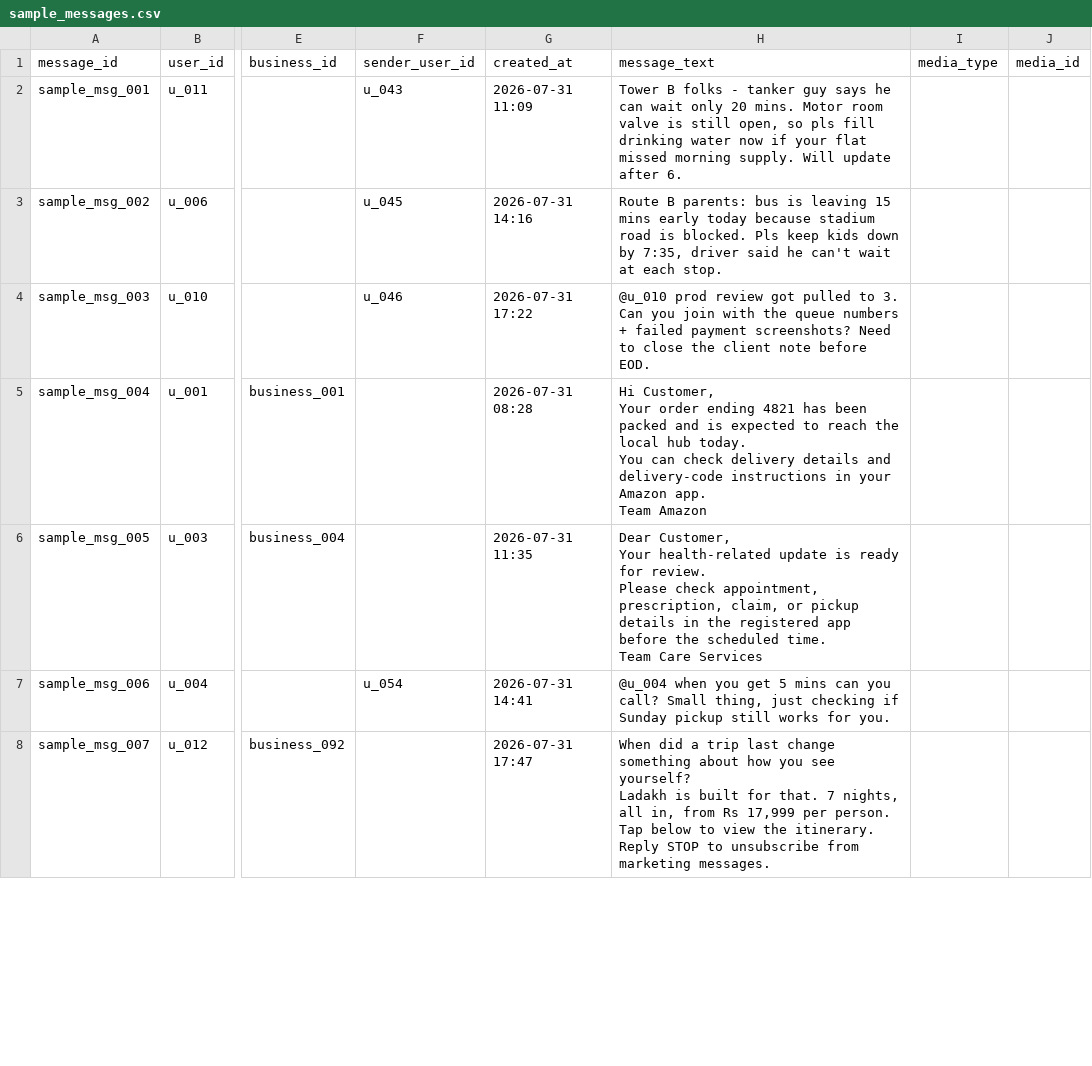
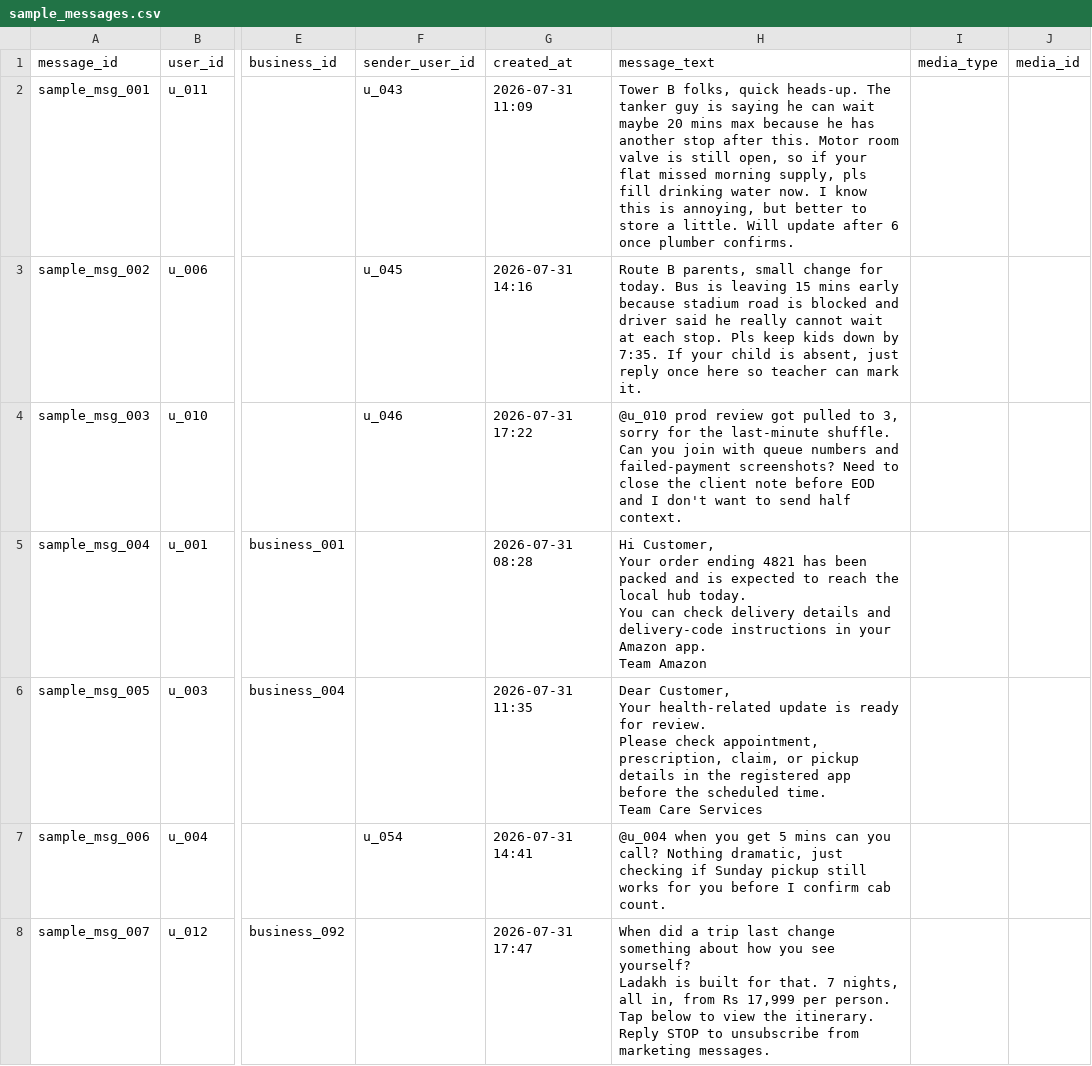
Before and after one commit to 1-arunkumar-it/Message_Sorter_AI_Agent, a CSV file: dataset/sample_messages.csv, drawn as a sheet; only a part is shown, gaps mark what is left out; the diff covers the shown part only; the diff names each change by its address in the sheet, - before the commit and + after, or states it on an @@ line.

```diff
--- a/dataset/sample_messages.csv
+++ b/dataset/sample_messages.csv
-H2 (message_text): Tower B folks - tanker guy says he can wait only 20 mins. Motor room valve is still open, so pls fill drinking water now if your flat missed morning supply. Will update after 6.
+H2 (message_text): Tower B folks, quick heads-up. The tanker guy is saying he can wait maybe 20 mins max because he has another stop after this. Motor room valve is still open, so if your flat missed morning supply, pls fill drinking water now. I know this is annoying, but better to store a little. Will update after 6 once plumber confirms.
-H3 (message_text): Route B parents: bus is leaving 15 mins early today because stadium road is blocked. Pls keep kids down by 7:35, driver said he can't wait at each stop.
+H3 (message_text): Route B parents, small change for today. Bus is leaving 15 mins early because stadium road is blocked and driver said he really cannot wait at each stop. Pls keep kids down by 7:35. If your child is absent, just reply once here so teacher can mark it.
-H4 (message_text): …pulled to 3. Can you join with the queue numbers + failed payment screenshots? Need to close the client note before EOD.
+H4 (message_text): …pulled to 3, sorry for the last-minute shuffle. Can you join with queue numbers and failed-payment screenshots? Need to close the client note before EOD and I don't want to send half context.
-H7 (message_text): …you call? Small thing, just checking if Sunday pickup still works for you.
+H7 (message_text): …you call? Nothing dramatic, just checking if Sunday pickup still works for you before I confirm cab count.
```
Also changed, not shown: 9 edited cells elsewhere in this file, dataset/group_members.csv, dataset/message_events.csv, 3 other files.
